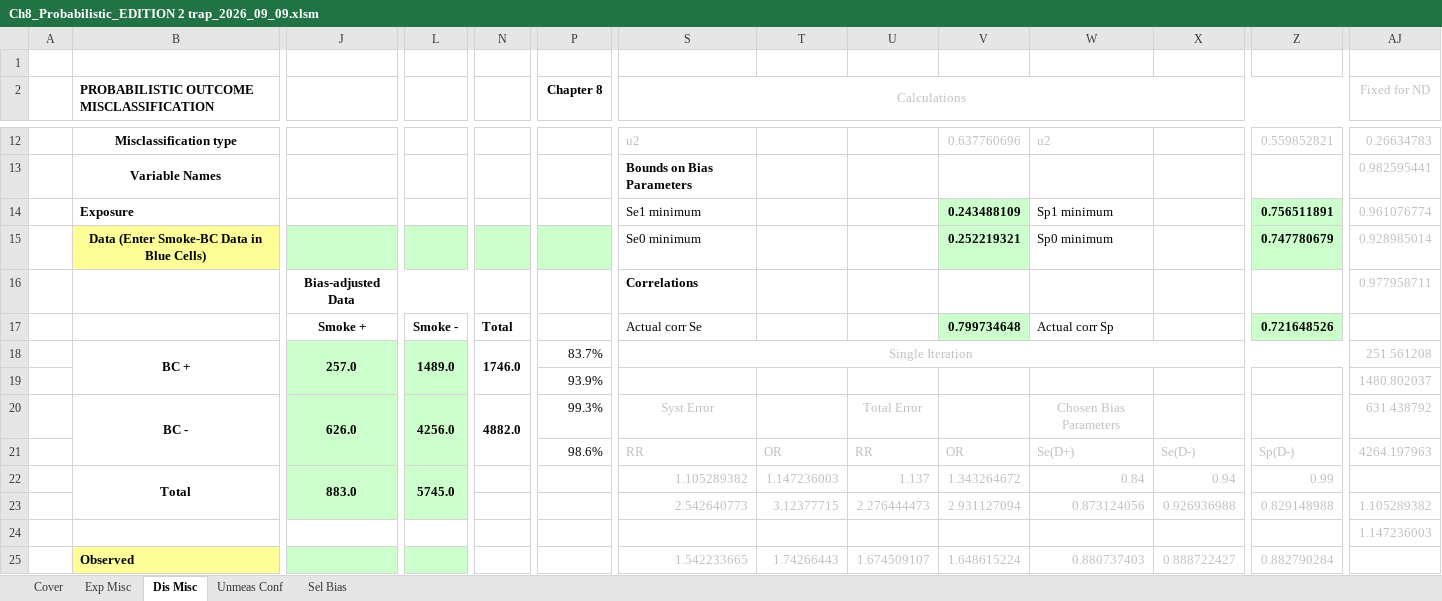
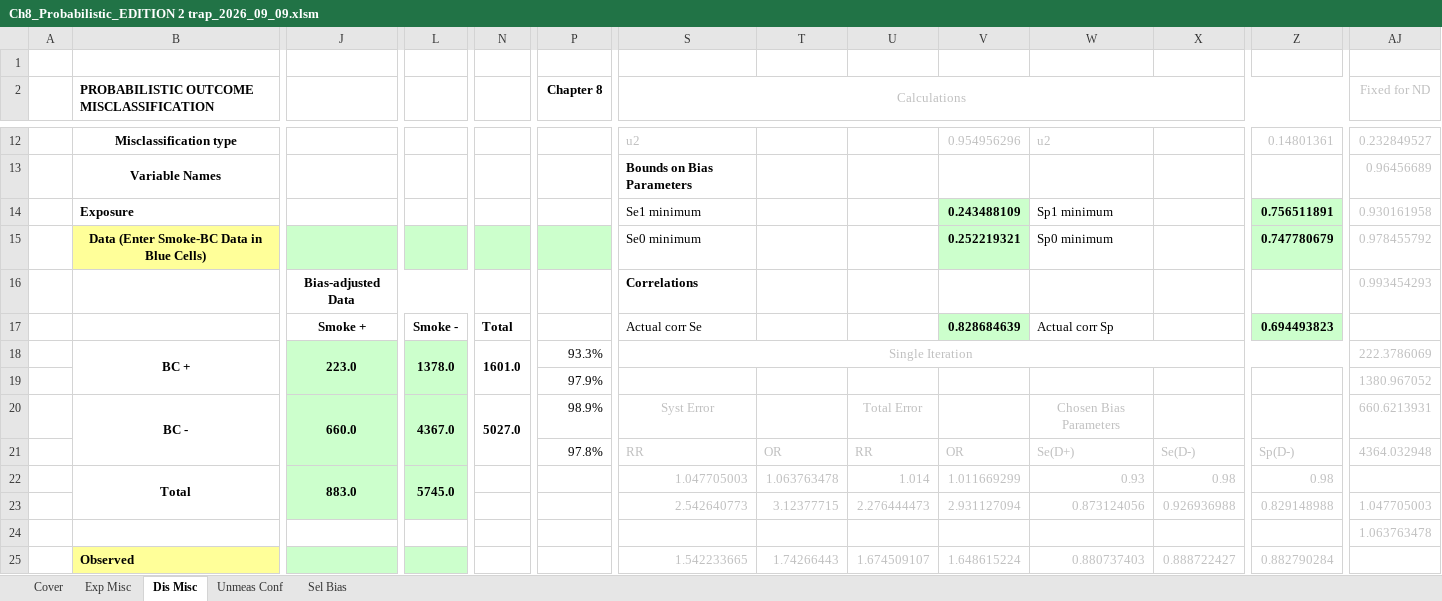
Before and after one commit to macl0029/PBA-Code, an Excel workbook: Ch8_Probabilistic_EDITION 2 trap_2026_09_09.xlsm, sheet Dis Misc, drawn as a sheet; only a part is shown, gaps mark what is left out; values as stored, in another font and other column widths than the file's, no borders; charts and pictures and conditional formats not drawn; the diff covers the shown part only; the diff names each change by its address in the sheet, - before the commit and + after, or states it on an @@ line.

```diff
--- a/Ch8_Probabilistic_EDITION 2 trap_2026_09_09.xlsm (sheet Dis Misc)
+++ b/Ch8_Probabilistic_EDITION 2 trap_2026_09_09.xlsm (sheet Dis Misc)
-V12: 0.637760696
+V12: 0.954956296
-Z12: 0.559852821
+Z12: 0.14801361
-AJ12 (Fixed for ND): 0.26634783
+AJ12 (Fixed for ND): 0.232849527
-AJ13 (Fixed for ND): 0.982595441
+AJ13 (Fixed for ND): 0.96456689
-AJ14 (Fixed for ND): 0.961076774
+AJ14 (Fixed for ND): 0.930161958
-AJ15 (Fixed for ND): 0.928985014
+AJ15 (Fixed for ND): 0.978455792
-AJ16 (Fixed for ND): 0.977958711
+AJ16 (Fixed for ND): 0.993454293
-V17: 0.799734648
+V17: 0.828684639
-Z17: 0.721648526
+Z17: 0.694493823
-J18: 257.0
+J18: 223.0
-L18: 1489.0
+L18: 1378.0
-N18: 1746.0
+N18: 1601.0
-P18 (Chapter 8): 83.7%
+P18 (Chapter 8): 93.3%
-AJ18 (Fixed for ND): 251.561208
+AJ18 (Fixed for ND): 222.3786069
-P19 (Chapter 8): 93.9%
+P19 (Chapter 8): 97.9%
-AJ19 (Fixed for ND): 1480.802037
+AJ19 (Fixed for ND): 1380.967052
-J20: 626.0
+J20: 660.0
-L20: 4256.0
+L20: 4367.0
-N20: 4882.0
+N20: 5027.0
-P20 (Chapter 8): 99.3%
+P20 (Chapter 8): 98.9%
-AJ20 (Fixed for ND): 631.438792
+AJ20 (Fixed for ND): 660.6213931
-P21 (Chapter 8): 98.6%
+P21 (Chapter 8): 97.8%
-AJ21 (Fixed for ND): 4264.197963
+AJ21 (Fixed for ND): 4364.032948
-S22 (Calculations): 1.105289382
+S22 (Calculations): 1.047705003
-T22: 1.147236003
+T22: 1.063763478
-U22: 1.137
+U22: 1.014
-V22: 1.343264672
+V22: 1.011669299
-W22: 0.84
+W22: 0.93
-X22: 0.94
+X22: 0.98
-Z22: 0.99
+Z22: 0.98
-AJ23 (Fixed for ND): 1.105289382
+AJ23 (Fixed for ND): 1.047705003
-AJ24 (Fixed for ND): 1.147236003
+AJ24 (Fixed for ND): 1.063763478
```
Also changed, not shown: 33 edited cells elsewhere in this sheet, sheet Exp Misc, sheet Unmeas Conf, sheet Sel Bias, charts or pictures.
